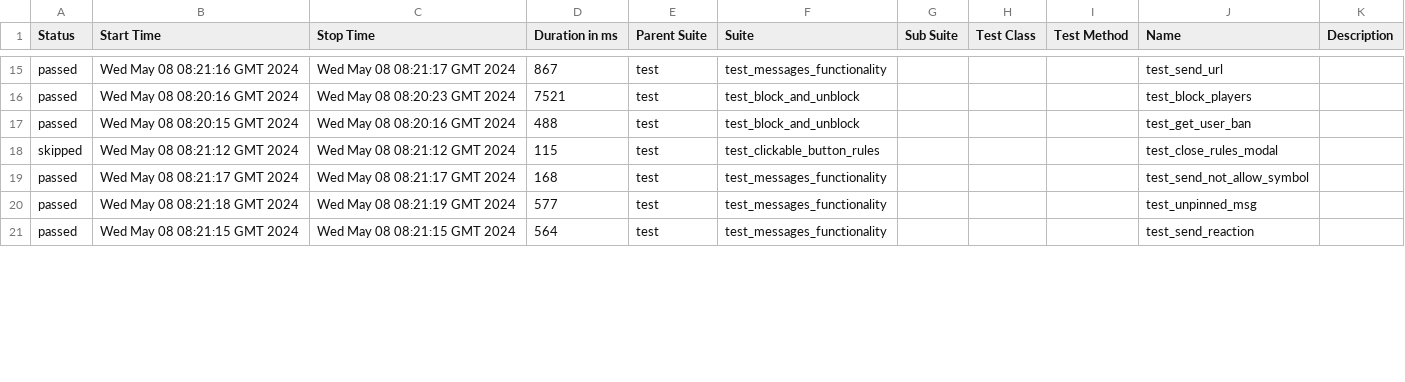
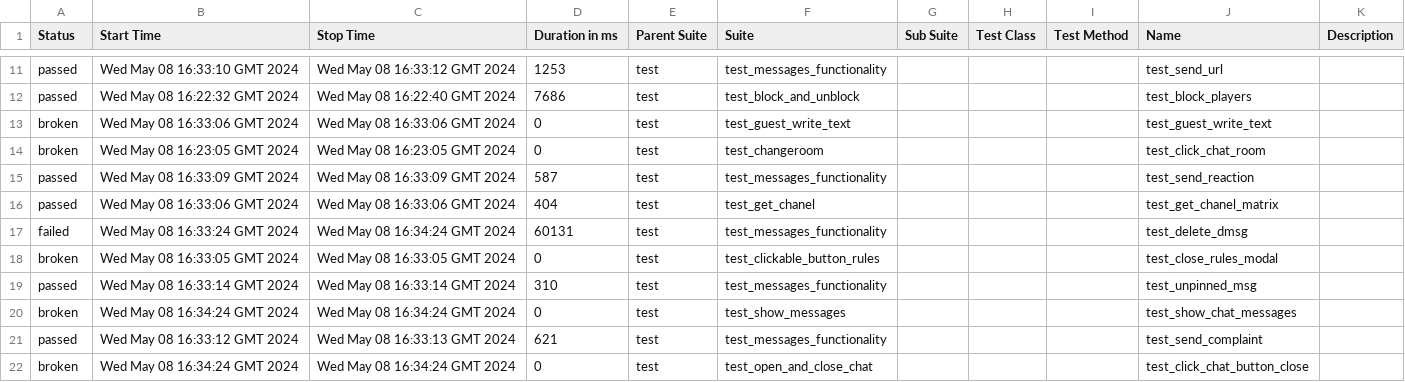
Before and after one commit to VladimirSaf95/ChatProject, a CSV file: data/suites.csv, drawn as a sheet; only a part is shown, gaps mark what is left out; the diff covers the shown part only.

Commit message:
Deploying to gh-pages from @ VladimirSaf95/ChatProject@da937cbf63d1af45d0021944f047c50247688d9a 🚀

```diff
--- a/data/suites.csv
+++ b/data/suites.csv
@@ -15,7 +11,12 @@
-"passed","Wed May 08 08:21:16 GMT 2024","Wed May 08 08:21:17 GMT 2024","867","test","test_messages_functionality","","","","test_send_url",""
-"passed","Wed May 08 08:20:16 GMT 2024","Wed May 08 08:20:23 GMT 2024","7521","test","test_block_and_unblock","","","","test_block_players",""
-"passed","Wed May 08 08:20:15 GMT 2024","Wed May 08 08:20:16 GMT 2024","488","test","test_block_and_unblock","","","","test_get_user_ban",""
-"skipped","Wed May 08 08:21:12 GMT 2024","Wed May 08 08:21:12 GMT 2024","115","test","test_clickable_button_rules","","","","test_close_rules_modal",""
-"passed","Wed May 08 08:21:17 GMT 2024","Wed May 08 08:21:17 GMT 2024","168","test","test_messages_functionality","","","","test_send_not_allow_symbol",""
-"passed","Wed May 08 08:21:18 GMT 2024","Wed May 08 08:21:19 GMT 2024","577","test","test_messages_functionality","","","","test_unpinned_msg",""
-"passed","Wed May 08 08:21:15 GMT 2024","Wed May 08 08:21:15 GMT 2024","564","test","test_messages_functionality","","","","test_send_reaction",""
+"passed","Wed May 08 16:33:10 GMT 2024","Wed May 08 16:33:12 GMT 2024","1253","test","test_messages_functionality","","","","test_send_url",""
+"passed","Wed May 08 16:22:32 GMT 2024","Wed May 08 16:22:40 GMT 2024","7686","test","test_block_and_unblock","","","","test_block_players",""
+"broken","Wed May 08 16:33:06 GMT 2024","Wed May 08 16:33:06 GMT 2024","0","test","test_guest_write_text","","","","test_guest_write_text",""
+"broken","Wed May 08 16:23:05 GMT 2024","Wed May 08 16:23:05 GMT 2024","0","test","test_changeroom","","","","test_click_chat_room",""
+"passed","Wed May 08 16:33:09 GMT 2024","Wed May 08 16:33:09 GMT 2024","587","test","test_messages_functionality","","","","test_send_reaction",""
+"passed","Wed May 08 16:33:06 GMT 2024","Wed May 08 16:33:06 GMT 2024","404","test","test_get_chanel","","","","test_get_chanel_matrix",""
+"failed","Wed May 08 16:33:24 GMT 2024","Wed May 08 16:34:24 GMT 2024","60131","test","test_messages_functionality","","","","test_delete_dmsg",""
+"broken","Wed May 08 16:33:05 GMT 2024","Wed May 08 16:33:05 GMT 2024","0","test","test_clickable_button_rules","","","","test_close_rules_modal",""
+"passed","Wed May 08 16:33:14 GMT 2024","Wed May 08 16:33:14 GMT 2024","310","test","test_messages_functionality","","","","test_unpinned_msg",""
+"broken","Wed May 08 16:34:24 GMT 2024","Wed May 08 16:34:24 GMT 2024","0","test","test_show_messages","","","","test_show_chat_messages",""
+"passed","Wed May 08 16:33:12 GMT 2024","Wed May 08 16:33:13 GMT 2024","621","test","test_messages_functionality","","","","test_send_complaint",""
+"broken","Wed May 08 16:34:24 GMT 2024","Wed May 08 16:34:24 GMT 2024","0","test","test_open_and_close_chat","","","","test_click_chat_button_close",""
```
Also changed, not shown: 3 added rows, 8 removed rows and 44 edited cells elsewhere in this file, data/behaviors.csv, 56 other files.
